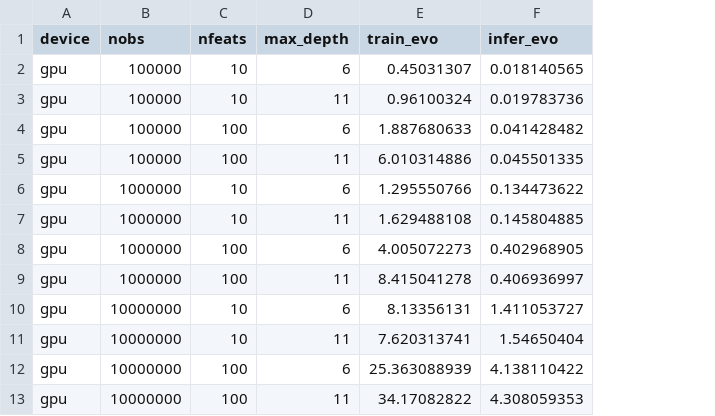
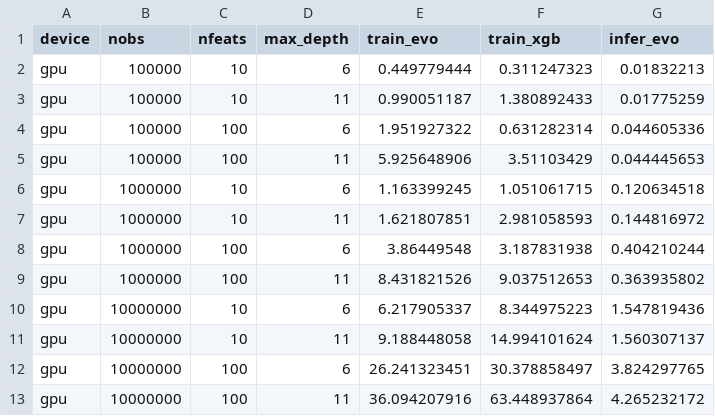
Before and after one commit to Evovest/EvoTrees.jl, a CSV file: benchmarks/results/regressor-gpu.csv, drawn as a sheet; addresses are those after the commit; the diff names each change by its address in the sheet, - before the commit and + after, or states it on an @@ line.

Commit message:
up benchmarks

```diff
--- a/benchmarks/results/regressor-gpu.csv
+++ b/benchmarks/results/regressor-gpu.csv
+column F (train_xgb), rows 2-13: 0.311247323 | 1.380892433 | 0.631282314 | 3.51103429 | 1.051061715 | 2.981058593 | 3.187831938 | 9.037512653 | 8.344975223 | 14.994101624 | 30.378858497 | 63.448937864
-E2 (train_evo): 0.45031307
+E2 (train_evo): 0.449779444
-G2 (infer_evo): 0.018140565
+G2 (infer_evo): 0.01832213
-E3 (train_evo): 0.96100324
+E3 (train_evo): 0.990051187
-G3 (infer_evo): 0.019783736
+G3 (infer_evo): 0.01775259
-E4 (train_evo): 1.887680633
+E4 (train_evo): 1.951927322
-G4 (infer_evo): 0.041428482
+G4 (infer_evo): 0.044605336
-E5 (train_evo): 6.010314886
+E5 (train_evo): 5.925648906
-G5 (infer_evo): 0.045501335
+G5 (infer_evo): 0.044445653
-E6 (train_evo): 1.295550766
+E6 (train_evo): 1.163399245
-G6 (infer_evo): 0.134473622
+G6 (infer_evo): 0.120634518
-E7 (train_evo): 1.629488108
+E7 (train_evo): 1.621807851
-G7 (infer_evo): 0.145804885
+G7 (infer_evo): 0.144816972
-E8 (train_evo): 4.005072273
+E8 (train_evo): 3.86449548
-G8 (infer_evo): 0.402968905
+G8 (infer_evo): 0.404210244
-E9 (train_evo): 8.415041278
+E9 (train_evo): 8.431821526
-G9 (infer_evo): 0.406936997
+G9 (infer_evo): 0.363935802
-E10 (train_evo): 8.13356131
+E10 (train_evo): 6.217905337
-G10 (infer_evo): 1.411053727
+G10 (infer_evo): 1.547819436
-E11 (train_evo): 7.620313741
+E11 (train_evo): 9.188448058
-G11 (infer_evo): 1.54650404
+G11 (infer_evo): 1.560307137
-E12 (train_evo): 25.363088939
+E12 (train_evo): 26.241323451
-G12 (infer_evo): 4.138110422
+G12 (infer_evo): 3.824297765
-E13 (train_evo): 34.17082822
+E13 (train_evo): 36.094207916
-G13 (infer_evo): 4.308059353
+G13 (infer_evo): 4.265232172
```
Also changed, not shown: 3 other files.
